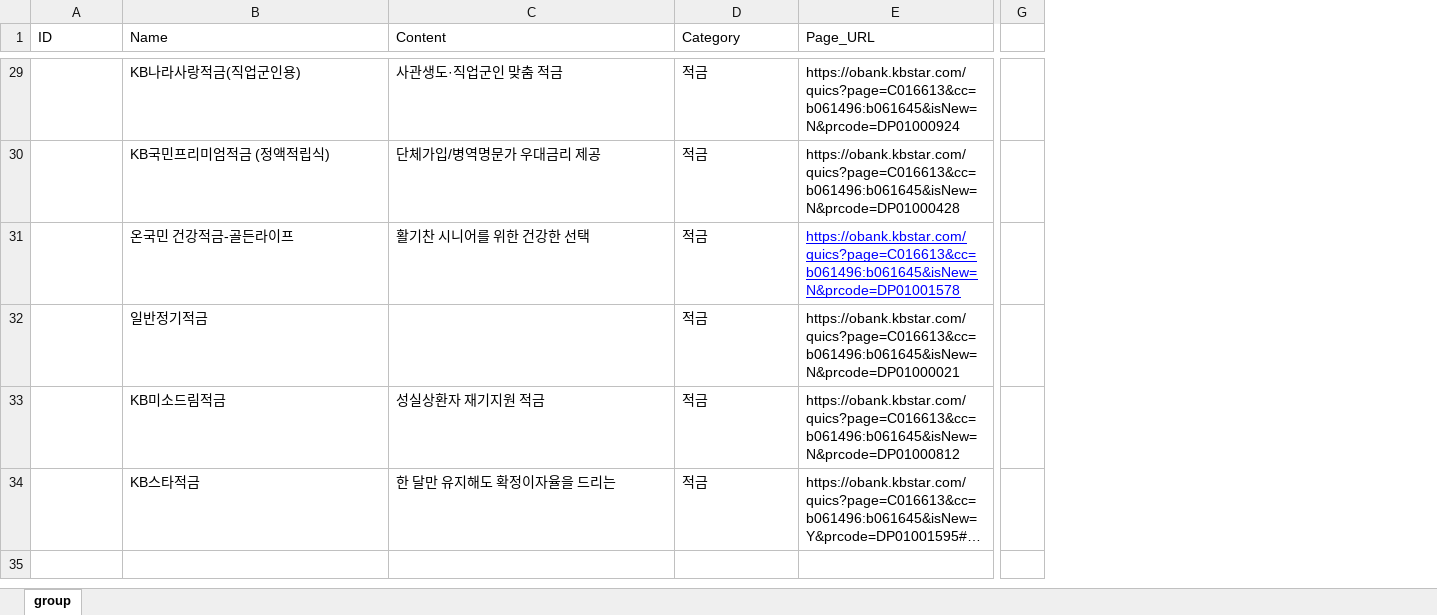
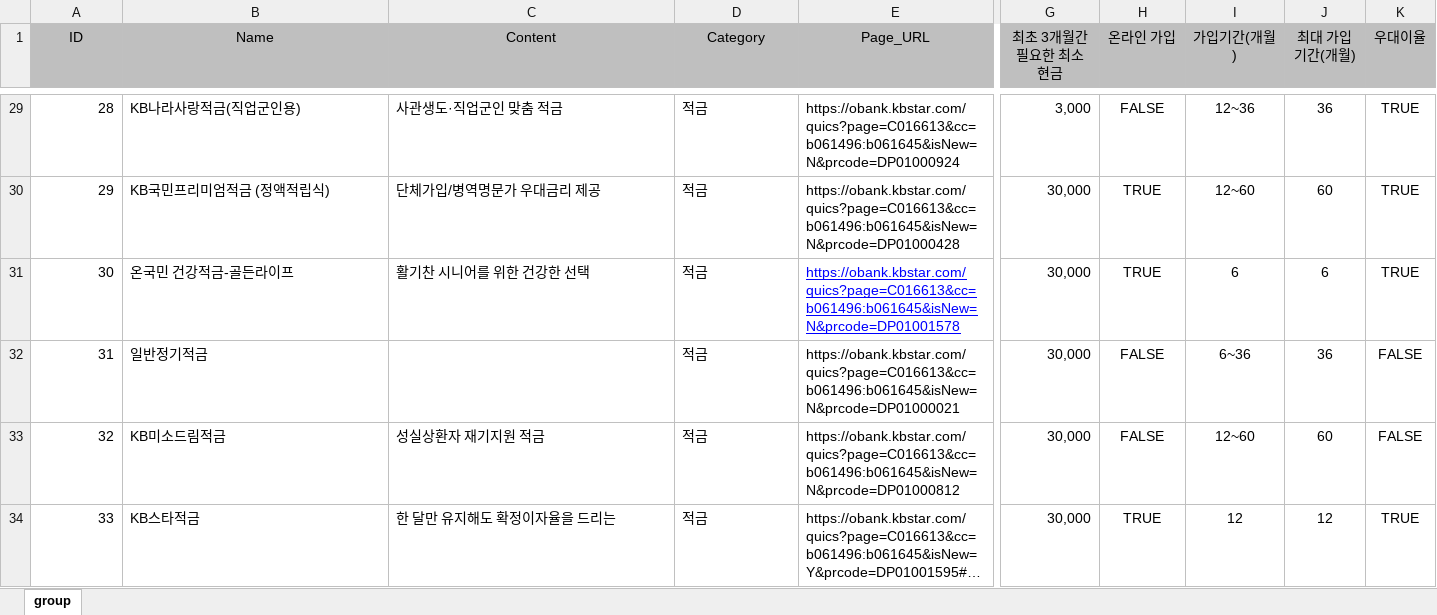
Before and after one commit to MJONE123/KB_ITYL_FINAL, an Excel workbook: data/products/deposits.xlsx, sheet group, drawn as a sheet; only a part is shown, gaps mark what is left out; long unchanged cells end in …; values as stored, in another font and other column widths than the file's, no borders; removed rows and columns are numbered as before the commit, all else as after; the diff covers the shown part only; the diff names each change by its address in the sheet, - before the commit and + after, or states it on an @@ line.

```diff
--- a/data/products/deposits.xlsx (sheet group)
+++ b/data/products/deposits.xlsx (sheet group)
-column G, empty
+column G (최초 3개월간 필요한 최소 현금), rows 29-34: 3,000 | 30,000 | 30,000 | 30,000 | 30,000 | 30,000
+column H (온라인 가입), rows 29-34: FALSE | TRUE | TRUE | FALSE | FALSE | TRUE
+column I (가입기간(개월)), rows 29-34: 12~36 | 12~60 | 6 | 6~36 | 12~60 | 12
+column J (최대 가입 기간(개월)), rows 29-34: 36 | 60 | 6 | 36 | 60 | 12
+column K (우대이율), rows 29-34: TRUE | TRUE | TRUE | FALSE | FALSE | TRUE
@@ A1:E1 fill: none → #BFBFBF, alignment: left → center @@
-A29 (ID): (empty)
+A29 (ID): 28
-A30 (ID): (empty)
+A30 (ID): 29
-A31 (ID): (empty)
+A31 (ID): 30
-A32 (ID): (empty)
+A32 (ID): 31
-A33 (ID): (empty)
+A33 (ID): 32
-A34 (ID): (empty)
+A34 (ID): 33
```
Also changed, not shown: 19 edited cells and cell formats elsewhere in this sheet.
